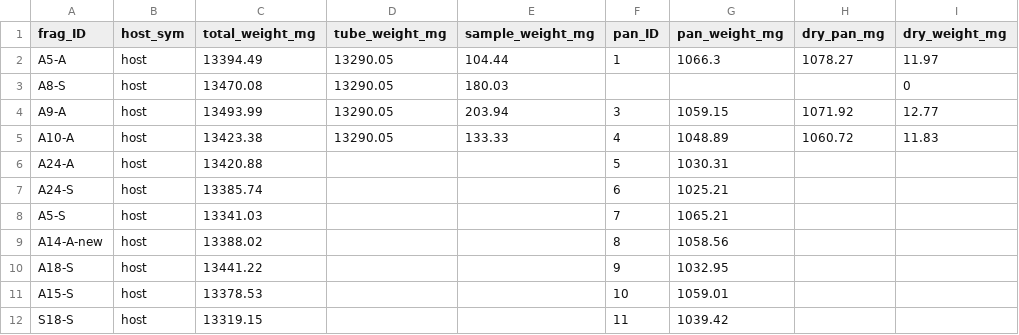
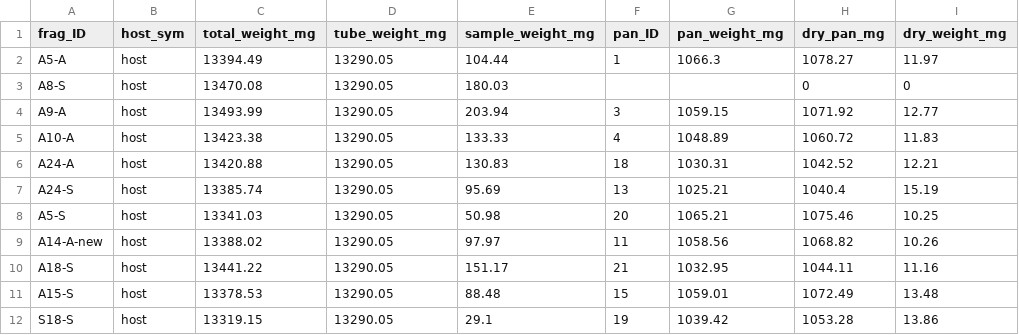
Before and after one commit to mayapow/oculina_seasonal, a CSV file: Data/Nov_2024/oculina_nov24_afdw.csv, drawn as a sheet; only a part is shown; the diff covers the shown part only; the diff names each change by its address in the sheet, - before the commit and + after, or states it on an @@ line.

Commit message:
Pan & sample weights

```diff
--- a/Data/Nov_2024/oculina_nov24_afdw.csv
+++ b/Data/Nov_2024/oculina_nov24_afdw.csv
-H3 (dry_pan_mg): (empty)
+H3 (dry_pan_mg): 0
-D6:D12 (tube_weight_mg): (empty)
+D6:D12 (tube_weight_mg): 13290.05
-E6 (sample_weight_mg): (empty)
+E6 (sample_weight_mg): 130.83
-F6 (pan_ID): 5
+F6 (pan_ID): 18
-H6 (dry_pan_mg): (empty)
+H6 (dry_pan_mg): 1042.52
-I6 (dry_weight_mg): (empty)
+I6 (dry_weight_mg): 12.21
-E7 (sample_weight_mg): (empty)
+E7 (sample_weight_mg): 95.69
-F7 (pan_ID): 6
+F7 (pan_ID): 13
-H7 (dry_pan_mg): (empty)
+H7 (dry_pan_mg): 1040.4
-I7 (dry_weight_mg): (empty)
+I7 (dry_weight_mg): 15.19
-E8 (sample_weight_mg): (empty)
+E8 (sample_weight_mg): 50.98
-F8 (pan_ID): 7
+F8 (pan_ID): 20
-H8 (dry_pan_mg): (empty)
+H8 (dry_pan_mg): 1075.46
-I8 (dry_weight_mg): (empty)
+I8 (dry_weight_mg): 10.25
-E9 (sample_weight_mg): (empty)
+E9 (sample_weight_mg): 97.97
-F9 (pan_ID): 8
+F9 (pan_ID): 11
-H9 (dry_pan_mg): (empty)
+H9 (dry_pan_mg): 1068.82
-I9 (dry_weight_mg): (empty)
+I9 (dry_weight_mg): 10.26
-E10 (sample_weight_mg): (empty)
+E10 (sample_weight_mg): 151.17
-F10 (pan_ID): 9
+F10 (pan_ID): 21
-H10 (dry_pan_mg): (empty)
+H10 (dry_pan_mg): 1044.11
-I10 (dry_weight_mg): (empty)
+I10 (dry_weight_mg): 11.16
-E11 (sample_weight_mg): (empty)
+E11 (sample_weight_mg): 88.48
-F11 (pan_ID): 10
+F11 (pan_ID): 15
-H11 (dry_pan_mg): (empty)
+H11 (dry_pan_mg): 1072.49
-I11 (dry_weight_mg): (empty)
+I11 (dry_weight_mg): 13.48
-E12 (sample_weight_mg): (empty)
+E12 (sample_weight_mg): 29.1
-F12 (pan_ID): 11
+F12 (pan_ID): 19
-H12 (dry_pan_mg): (empty)
+H12 (dry_pan_mg): 1053.28
-I12 (dry_weight_mg): (empty)
+I12 (dry_weight_mg): 13.86
```
Also changed, not shown: 49 edited cells elsewhere in this file.
